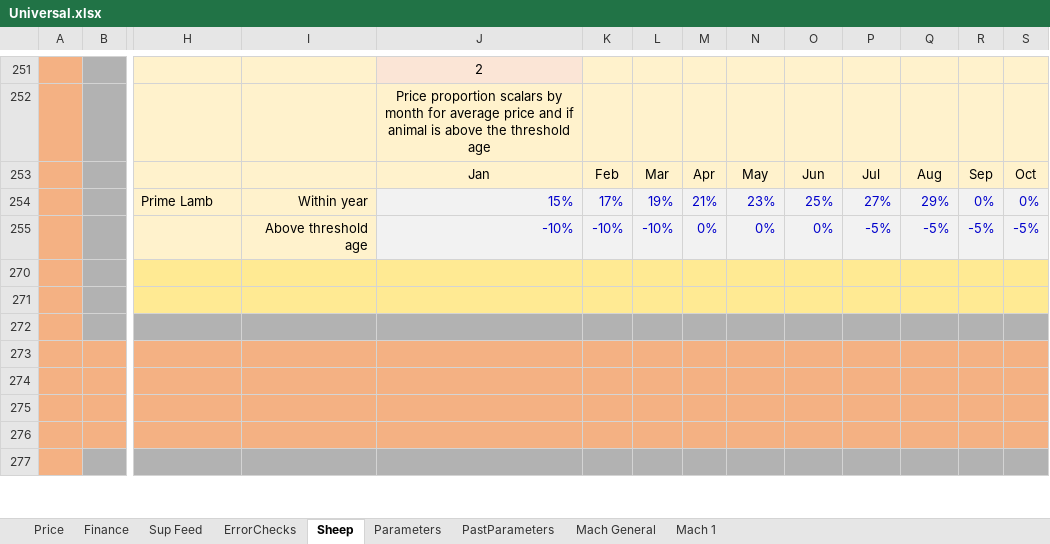
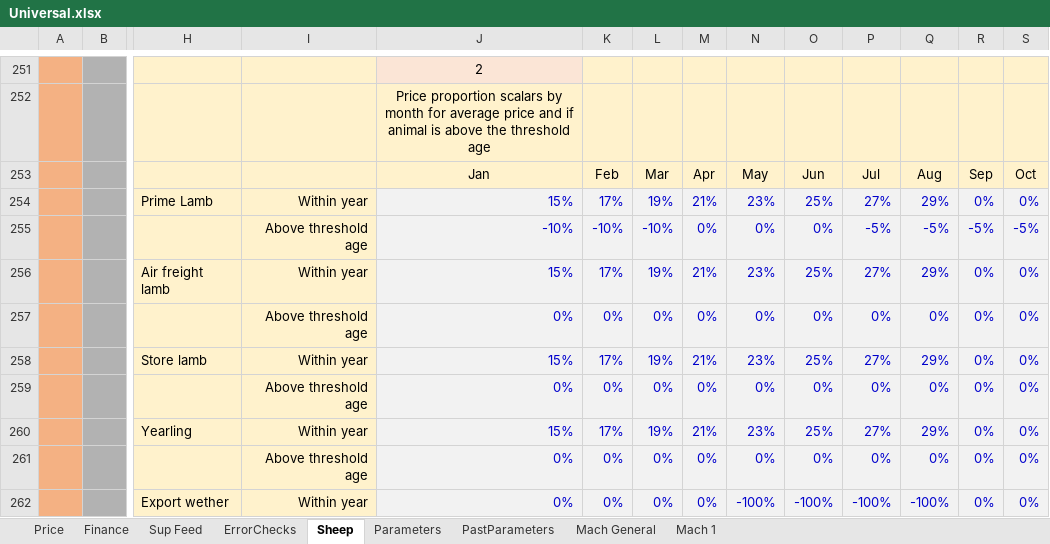
Before and after one commit to youngmr290/Australian-Farm-Optimisation-Model, an Excel workbook: Universal.xlsx, sheet Sheep, drawn as a sheet; only a part is shown, gaps mark what is left out; the shorter side is filled out with more unchanged rows; values as stored, in another font and other column widths than the file's, no borders; conditional formats not drawn; rows hold the shown columns only; the diff covers the shown part only; the diff names each change by its address in the sheet, - before the commit and + after, or states it on an @@ line.

```diff
--- a/Universal.xlsx (sheet Sheep)
+++ b/Universal.xlsx (sheet Sheep)
@@ row 256 unhidden:  |  | Air freight lamb | Within year | 15% | 17% | 19% | 21% | 23% | 25% | 27% | 29% | 0% | 0% @@
@@ row 257 unhidden:  |  |  | Above threshold age | 0% | 0% | 0% | 0% | 0% | 0% | 0% | 0% | 0% | 0% @@
@@ row 258 unhidden:  |  | Store lamb | Within year | 15% | 17% | 19% | 21% | 23% | 25% | 27% | 29% | 0% | 0% @@
@@ row 259 unhidden:  |  |  | Above threshold age | 0% | 0% | 0% | 0% | 0% | 0% | 0% | 0% | 0% | 0% @@
@@ row 260 unhidden:  |  | Yearling | Within year | 15% | 17% | 19% | 21% | 23% | 25% | 27% | 29% | 0% | 0% @@
@@ row 261 unhidden:  |  |  | Above threshold age | 0% | 0% | 0% | 0% | 0% | 0% | 0% | 0% | 0% | 0% @@
@@ row 262 unhidden:  |  | Export wether | Within year | 0% | 0% | 0% | 0% | -100% | -100% | -100% | -100% | 0% | 0% @@
```
Also changed, not shown: 9 added rows, 14 hidden or unhidden rows and 29 edited cells elsewhere in this sheet, sheet Parameters, hidden cells.
